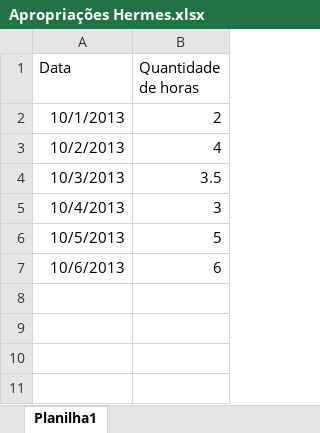
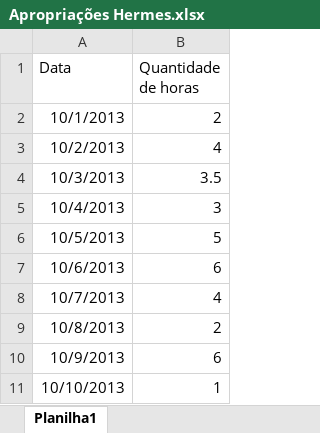
Before and after one commit to ViniciusConsultor/petsys, an Excel workbook: doc/Projetos/Alternativa Marcas e Patentes LTDA/Apropriações Hermes.xlsx, sheet Planilha1, drawn as a sheet; values as stored, in another font and other column widths than the file's, no borders; the diff names each change by its address in the sheet, - before the commit and + after, or states it on an @@ line.

```diff
--- a/doc/Projetos/Alternativa Marcas e Patentes LTDA/Apropriações Hermes.xlsx (sheet Planilha1)
+++ b/doc/Projetos/Alternativa Marcas e Patentes LTDA/Apropriações Hermes.xlsx (sheet Planilha1)
+row 8: 10/7/2013 | 4
+row 9: 10/8/2013 | 2
+row 10: 10/9/2013 | 6
+row 11: 10/10/2013 | 1
```
Also changed, not shown: 9 other files.
